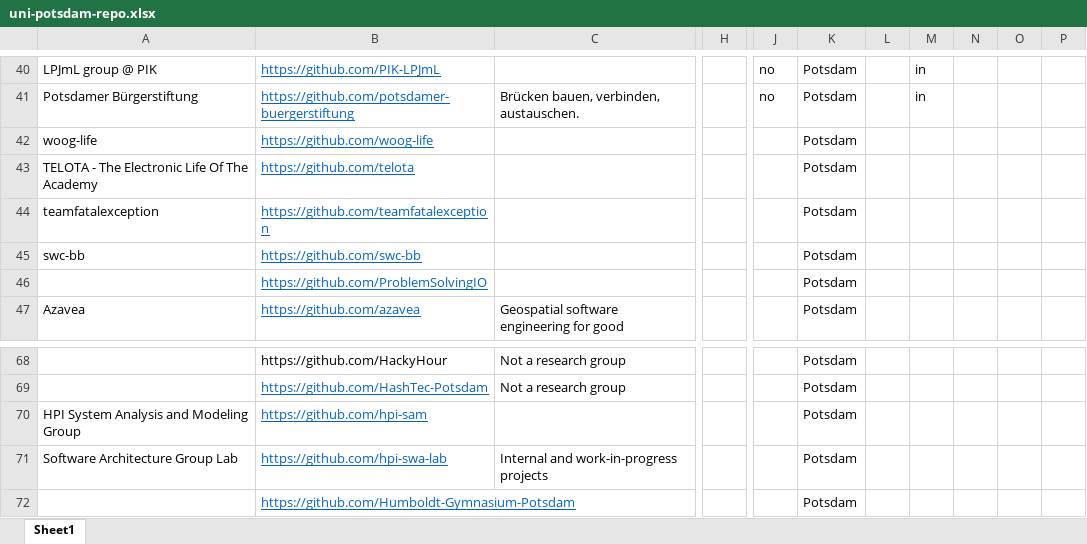
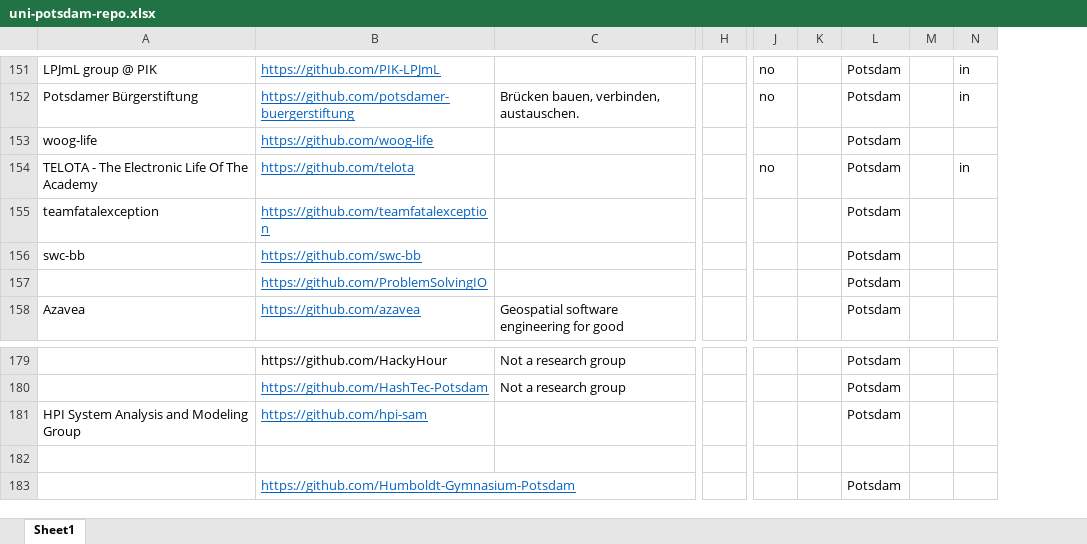
Before and after one commit to UtrechtUniversity/SWORDS-template, an Excel workbook: collect_organisations/manual/uni-potsdam-repo.xlsx, sheet Sheet1, drawn as a sheet; only a part is shown, gaps mark what is left out; values as stored, in another font and other column widths than the file's, no borders; removed rows and columns are numbered as before the commit, all else as after; rows hold the shown columns only; the diff covers the shown part only; the diff names each change by its address in the sheet, - before the commit and + after, or states it on an @@ line.

Commit message:
Excel sheet edited

```diff
--- a/collect_organisations/manual/uni-potsdam-repo.xlsx (sheet Sheet1)
+++ b/collect_organisations/manual/uni-potsdam-repo.xlsx (sheet Sheet1)
-column H, empty
+column H, empty
+column K, empty
-column L, empty
+column M, empty
-column N, empty
-column O, empty
-column P, empty
-J154: (empty)
+J154: no
-N154: (empty)
+N154: in
-row 182: Software Architecture Group Lab | https://github.com/hpi-swa-lab | Internal and work-in-progress projects |  |  | Potsdam
+row 182: (empty)
```
Also changed, not shown: 111 added rows and 11 edited cells elsewhere in this sheet, formulas that keep their value, 1 other file.
